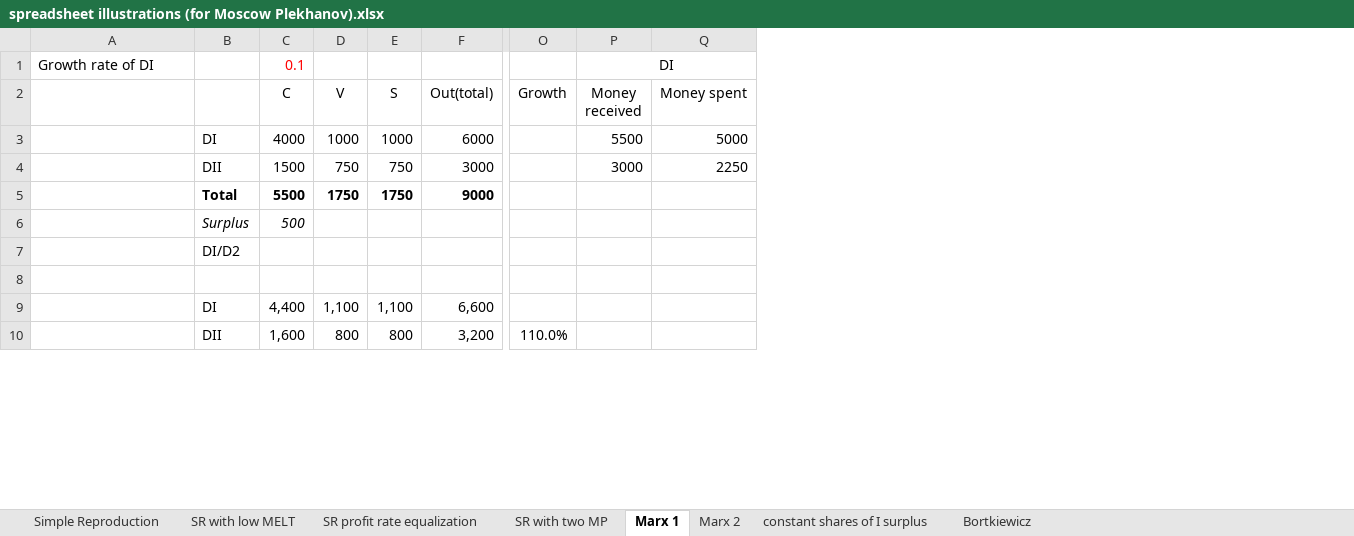
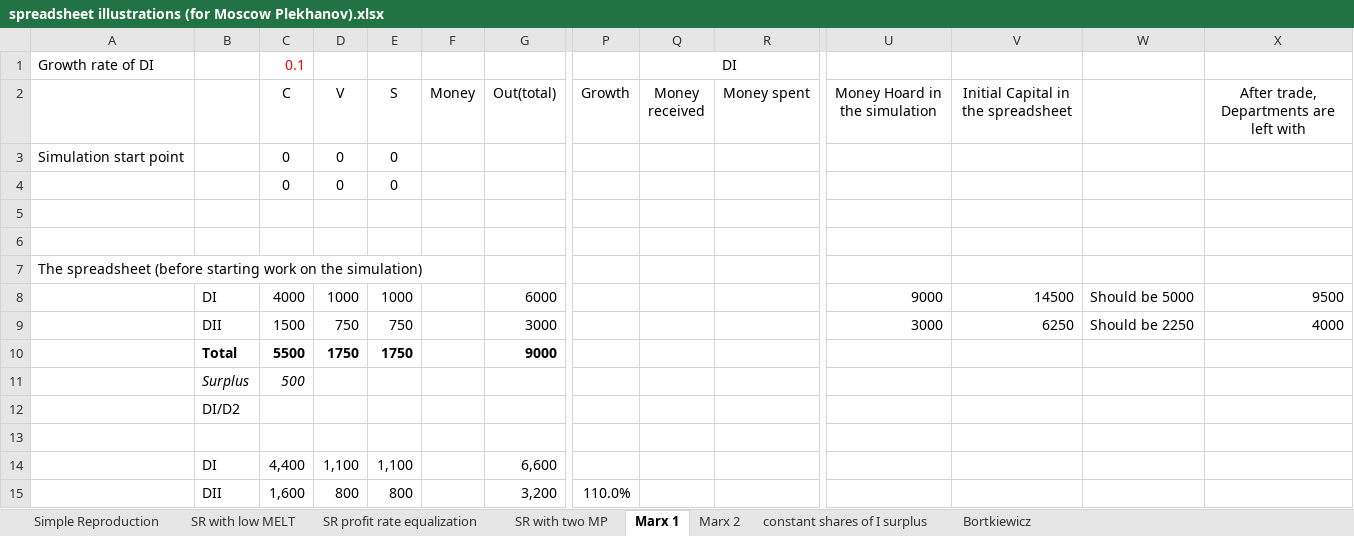
Before and after one commit to axfreeman/capitalist-simulation-api-15.0, an Excel workbook: supplementary/Expanded Reproduction/spreadsheet illustrations (for Moscow Plekhanov).xlsx, sheet Marx 1, drawn as a sheet; only a part is shown, gaps mark what is left out; values as stored, in another font and other column widths than the file's, no borders; charts and pictures not drawn; addresses are those after the commit; rows hold the shown columns only; the diff names each change by its address in the sheet, - before the commit and + after, or states it on an @@ line.

Commit message:
Added output Field. Improved Error Reporting on Clone. Trying out new data

```diff
--- a/supplementary/Expanded Reproduction/spreadsheet illustrations (for Moscow Plekhanov).xlsx (sheet Marx 1)
+++ b/supplementary/Expanded Reproduction/spreadsheet illustrations (for Moscow Plekhanov).xlsx (sheet Marx 1)
+column F (Money), empty
+column U (Money Hoard in the simulation), rows 8-9: 9000 | 3000
+column V, row 2: Initial Capital in the spreadsheet; rows 8-9: 14500 | 6250
+column W, rows 8-9: Should be 5000 | Should be 2250
+column X, row 2: After trade, Departments are left with; rows 8-9: 9500 | 4000
+row 3: Simulation start point |  | 0 | 0 | 0
+row 4:  |  | 0 | 0 | 0
+row 5: (empty)
+row 6: (empty)
+row 7: The spreadsheet (before starting work on the simulation)
-Q8 (Money received): 5500
+Q8 (Money received): (empty)
-R8 (Money spent): 5000
+R8 (Money spent): (empty)
-Q9 (Money received): 3000
+Q9 (Money received): (empty)
-R9 (Money spent): 2250
+R9 (Money spent): (empty)
```
Also changed, not shown: formulas that keep their value, charts or pictures, supplementary/Expanded Reproduction/Expanded Reproduction Only.xlsx, 10 other files.
